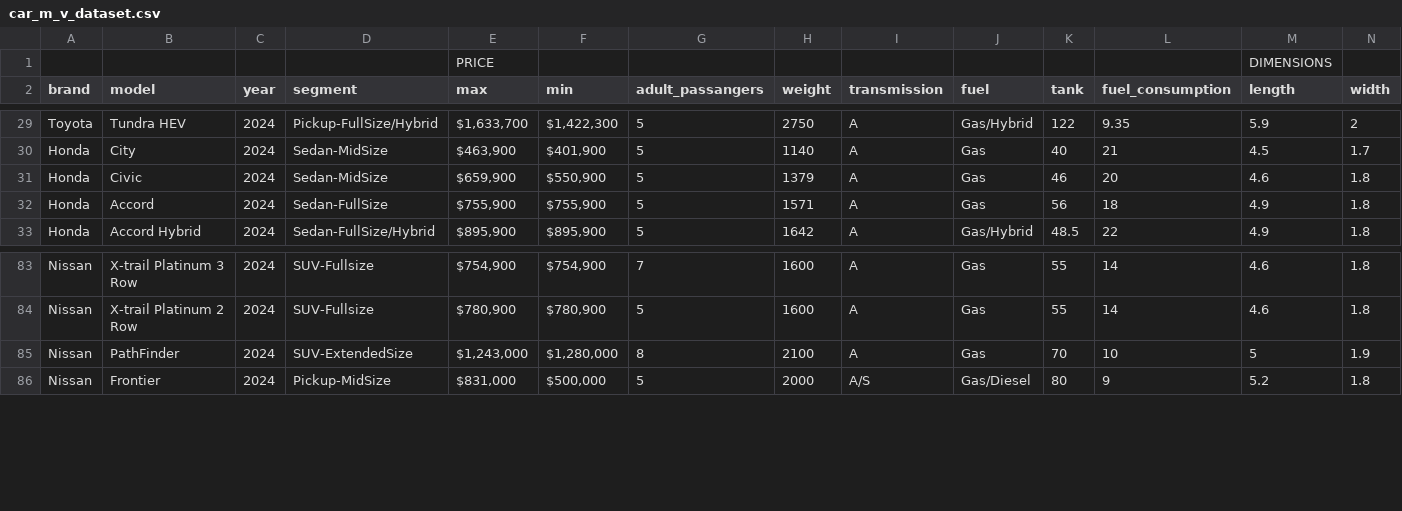
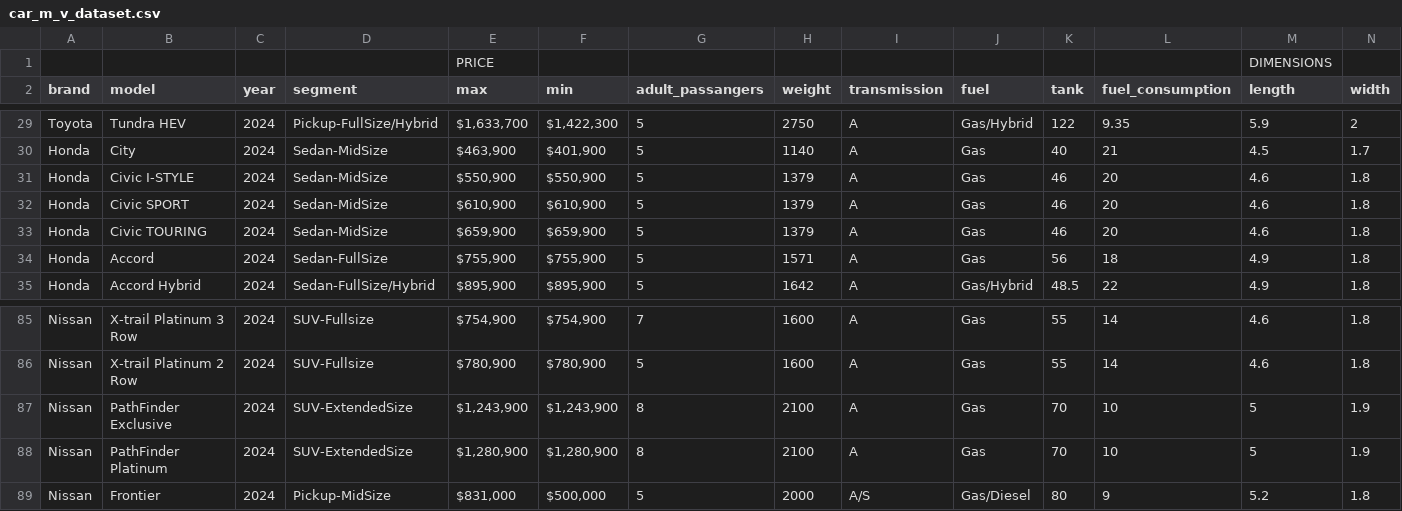
Before and after one commit to yaqui-bytes/car-sense-Analytics, a CSV file: car_m_v_dataset.csv, drawn as a sheet; only a part is shown, gaps mark what is left out; addresses are those after the commit; rows hold the shown columns only; the diff names each change by its address in the sheet, - before the commit and + after, or states it on an @@ line.

Commit message:
Re-run models and adds more data entries for cars

```diff
--- a/car_m_v_dataset.csv
+++ b/car_m_v_dataset.csv
+row 31: Honda | Civic I-STYLE | 2024 | Sedan-MidSize | $550,900 | $550,900 | 5 | 1379 | A | Gas | 46 | 20 | 4.6 | 1.8
+row 32: Honda | Civic SPORT | 2024 | Sedan-MidSize | $610,900 | $610,900 | 5 | 1379 | A | Gas | 46 | 20 | 4.6 | 1.8
-B33 (model): Civic
+B33 (model): Civic TOURING
-F33 (min): $550,900
+F33 (min): $659,900
+row 87: Nissan | PathFinder Exclusive | 2024 | SUV-ExtendedSize | $1,243,900 | $1,243,900 | 8 | 2100 | A | Gas | 70 | 10 | 5 | 1.9
-B88 (model): PathFinder
+B88 (model): PathFinder Platinum
-E88 (max): $1,243,000
+E88 (max): $1,280,900
-F88 (min): $1,280,000
+F88 (min): $1,280,900
```
Also changed, not shown: 1 other file.
